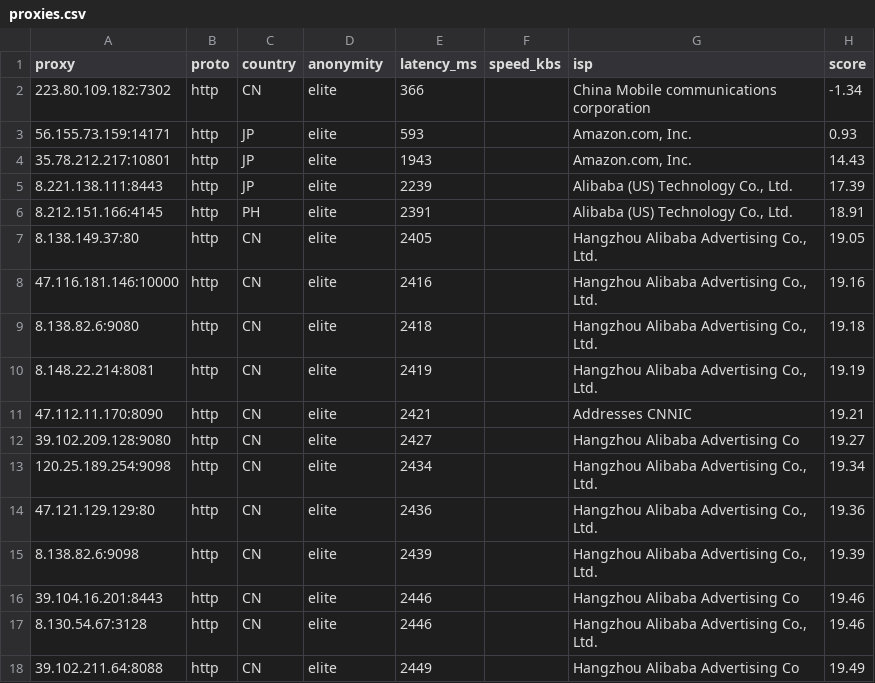
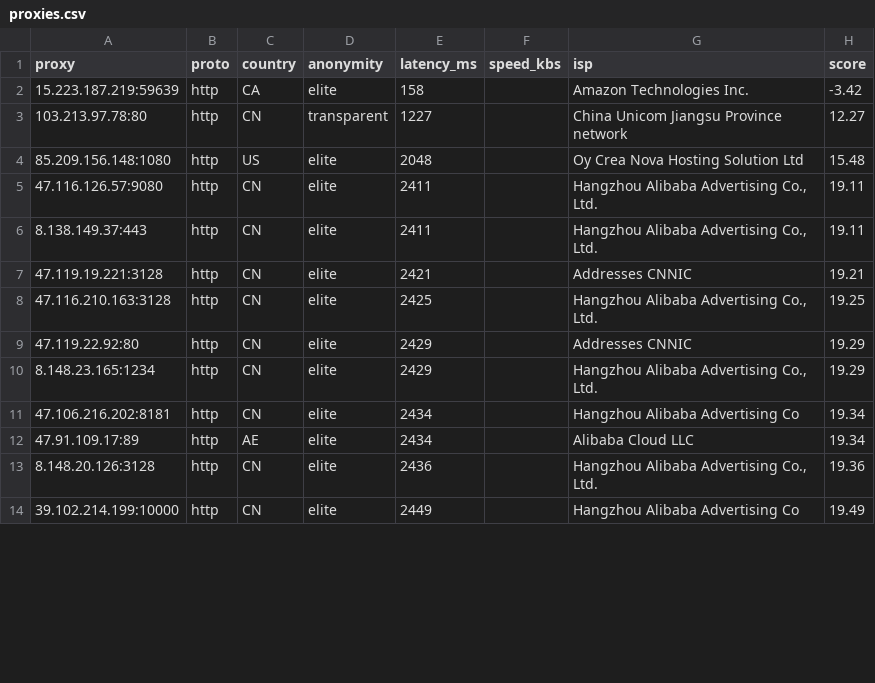
Before and after one commit to lucasjustinudin/Free-HighQuality-Proxy-Socks, a CSV file: output/proxies.csv, drawn as a sheet; only a part is shown; the diff covers the shown part only.

```diff
--- a/output/proxies.csv
+++ b/output/proxies.csv
@@ -1,18 +1,14 @@
 proxy,proto,country,anonymity,latency_ms,speed_kbs,isp,score
-223.80.109.182:7302,http,CN,elite,366,,China Mobile communications corporation,-1.34
-56.155.73.159:14171,http,JP,elite,593,,"Amazon.com, Inc.",0.93
-35.78.212.217:10801,http,JP,elite,1943,,"Amazon.com, Inc.",14.43
-8.221.138.111:8443,http,JP,elite,2239,,"Alibaba (US) Technology Co., Ltd.",17.39
-8.212.151.166:4145,http,PH,elite,2391,,"Alibaba (US) Technology Co., Ltd.",18.91
-8.138.149.37:80,http,CN,elite,2405,,"Hangzhou Alibaba Advertising Co., Ltd.",19.05
-47.116.181.146:10000,http,CN,elite,2416,,"Hangzhou Alibaba Advertising Co., Ltd.",19.16
-8.138.82.6:9080,http,CN,elite,2418,,"Hangzhou Alibaba Advertising Co., Ltd.",19.18
-8.148.22.214:8081,http,CN,elite,2419,,"Hangzhou Alibaba Advertising Co., Ltd.",19.19
-47.112.11.170:8090,http,CN,elite,2421,,Addresses CNNIC,19.21
-39.102.209.128:9080,http,CN,elite,2427,,Hangzhou Alibaba Advertising Co,19.27
-120.25.189.254:9098,http,CN,elite,2434,,"Hangzhou Alibaba Advertising Co., Ltd.",19.34
-47.121.129.129:80,http,CN,elite,2436,,"Hangzhou Alibaba Advertising Co., Ltd.",19.36
-8.138.82.6:9098,http,CN,elite,2439,,"Hangzhou Alibaba Advertising Co., Ltd.",19.39
-39.104.16.201:8443,http,CN,elite,2446,,Hangzhou Alibaba Advertising Co,19.46
-8.130.54.67:3128,http,CN,elite,2446,,"Hangzhou Alibaba Advertising Co., Ltd.",19.46
-39.102.211.64:8088,http,CN,elite,2449,,Hangzhou Alibaba Advertising Co,19.49
+15.223.187.219:59639,http,CA,elite,158,,Amazon Technologies Inc.,-3.42
+103.213.97.78:80,http,CN,transparent,1227,,China Unicom Jiangsu Province network,12.27
+85.209.156.148:1080,http,US,elite,2048,,Oy Crea Nova Hosting Solution Ltd,15.48
+47.116.126.57:9080,http,CN,elite,2411,,"Hangzhou Alibaba Advertising Co., Ltd.",19.11
+8.138.149.37:443,http,CN,elite,2411,,"Hangzhou Alibaba Advertising Co., Ltd.",19.11
+47.119.19.221:3128,http,CN,elite,2421,,Addresses CNNIC,19.21
+47.116.210.163:3128,http,CN,elite,2425,,"Hangzhou Alibaba Advertising Co., Ltd.",19.25
+47.119.22.92:80,http,CN,elite,2429,,Addresses CNNIC,19.29
+8.148.23.165:1234,http,CN,elite,2429,,"Hangzhou Alibaba Advertising Co., Ltd.",19.29
+47.106.216.202:8181,http,CN,elite,2434,,Hangzhou Alibaba Advertising Co,19.34
+47.91.109.17:89,http,AE,elite,2434,,Alibaba Cloud LLC,19.34
+8.148.20.126:3128,http,CN,elite,2436,,"Hangzhou Alibaba Advertising Co., Ltd.",19.36
+39.102.214.199:10000,http,CN,elite,2449,,Hangzhou Alibaba Advertising Co,19.49
```
Also changed, not shown: 3 added rows, 4 removed rows and 10 edited cells elsewhere in this file, 12 other files.
